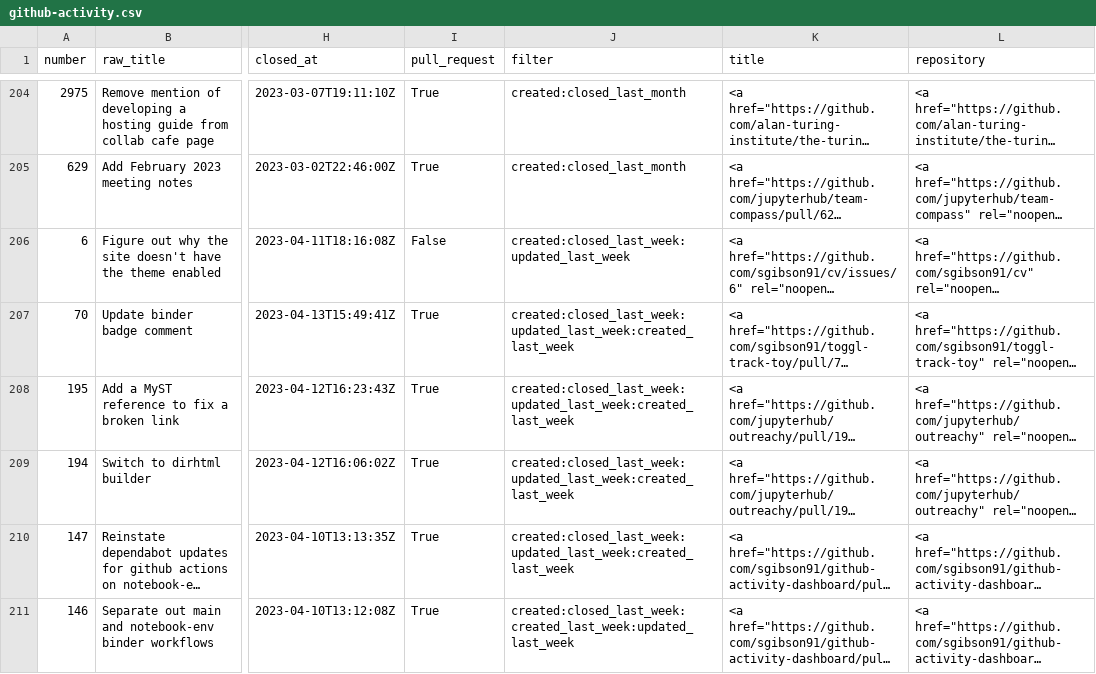
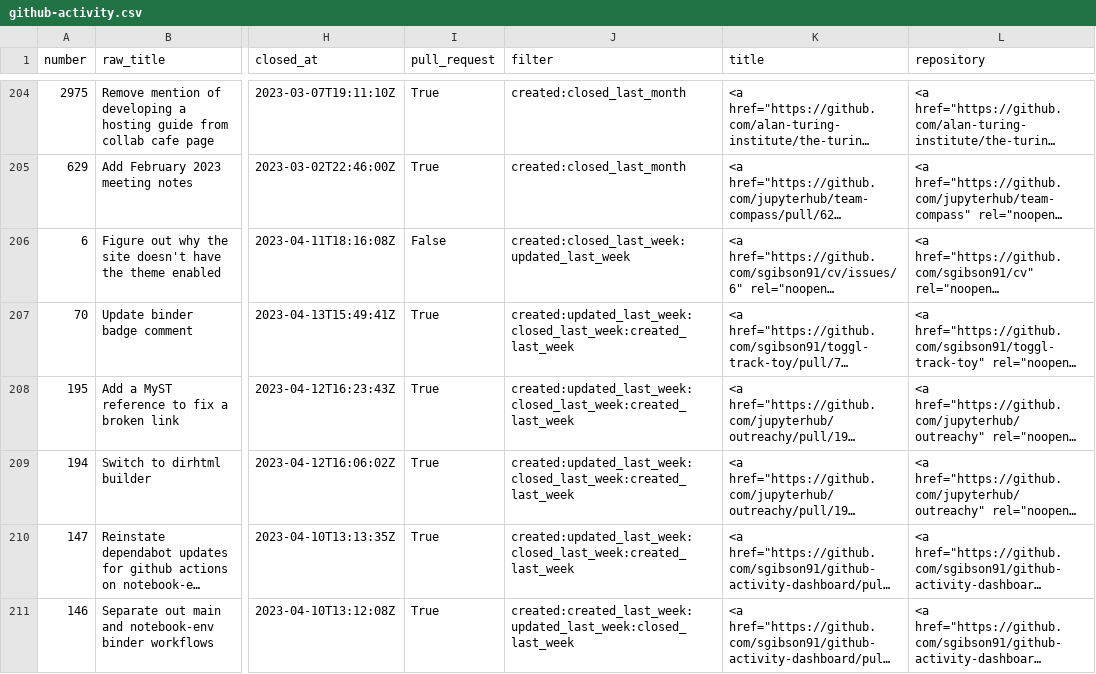
Before and after one commit to sgibson91/github-activity-dashboard, a CSV file: github-activity.csv, drawn as a sheet; only a part is shown, gaps mark what is left out; long unchanged cells end in …; the diff covers the shown part only; the diff names each change by its address in the sheet, - before the commit and + after, or states it on an @@ line.

Commit message:
Update the GitHub Activity CSV file

```diff
--- a/github-activity.csv
+++ b/github-activity.csv
-J207:J210 (filter): created:closed_last_week:updated_last_week:created_last_week
+J207:J210 (filter): created:updated_last_week:closed_last_week:created_last_week
-J211 (filter): created:closed_last_week:created_last_week:updated_last_week
+J211 (filter): created:created_last_week:updated_last_week:closed_last_week
```
Also changed, not shown: 1 added row, 1 removed row, 1 moved row and 18 edited cells elsewhere in this file.
